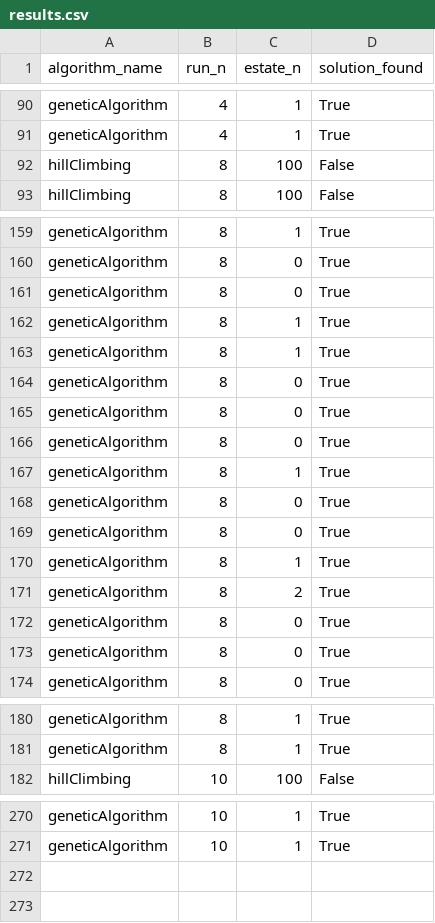
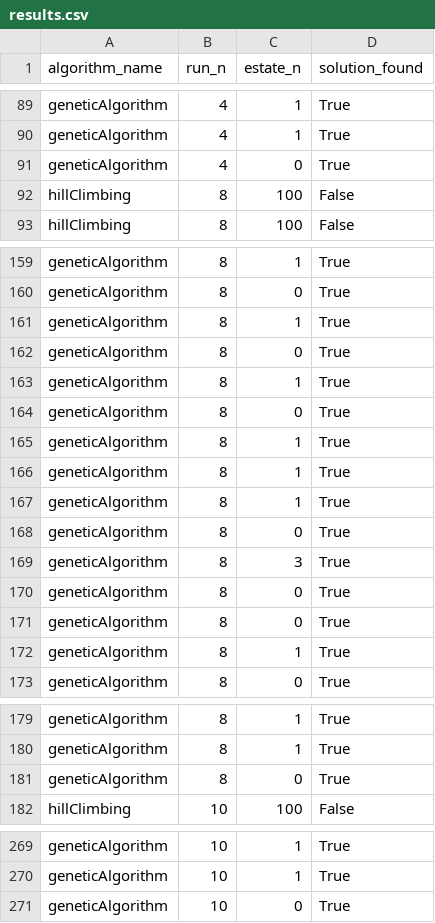
Before and after one commit to Yeu07/ia-uncuyo-2023, a CSV file: tp5-busquedas-locales/Results/results.csv, drawn as a sheet; only a part is shown, gaps mark what is left out; the diff covers the shown part only.

```diff
--- a/tp5-busquedas-locales/Results/results.csv
+++ b/tp5-busquedas-locales/Results/results.csv
@@ -91,2 +90,3 @@ geneticAlgorithm,4,1,True
 geneticAlgorithm,4,1,True
+geneticAlgorithm,4,0,True
 hillClimbing,8,100,False
@@ -160,2 +160,5 @@ geneticAlgorithm,8,1,True
 geneticAlgorithm,8,0,True
+geneticAlgorithm,8,1,True
+geneticAlgorithm,8,0,True
+geneticAlgorithm,8,1,True
 geneticAlgorithm,8,0,True
@@ -163,3 +166,5 @@ geneticAlgorithm,8,1,True
 geneticAlgorithm,8,1,True
+geneticAlgorithm,8,1,True
 geneticAlgorithm,8,0,True
+geneticAlgorithm,8,3,True
 geneticAlgorithm,8,0,True
@@ -167,8 +172,2 @@ geneticAlgorithm,8,0,True
 geneticAlgorithm,8,1,True
-geneticAlgorithm,8,0,True
-geneticAlgorithm,8,0,True
-geneticAlgorithm,8,1,True
-geneticAlgorithm,8,2,True
-geneticAlgorithm,8,0,True
-geneticAlgorithm,8,0,True
 geneticAlgorithm,8,0,True
@@ -181,2 +180,3 @@ geneticAlgorithm,8,1,True
 geneticAlgorithm,8,1,True
+geneticAlgorithm,8,0,True
 hillClimbing,10,100,False
@@ -271 +270,2 @@ geneticAlgorithm,10,1,True
 geneticAlgorithm,10,1,True
+geneticAlgorithm,10,0,True
```
Also changed, not shown: 15 added rows, 15 removed rows, 43 moved rows and 3 edited cells elsewhere in this file, 9 other files.
